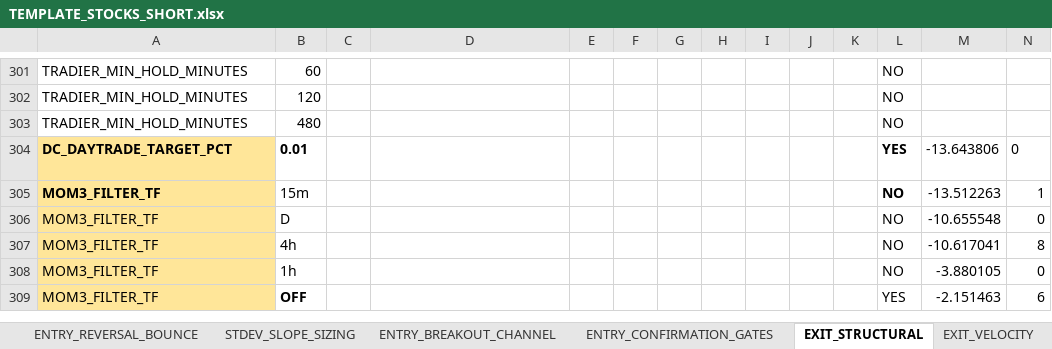
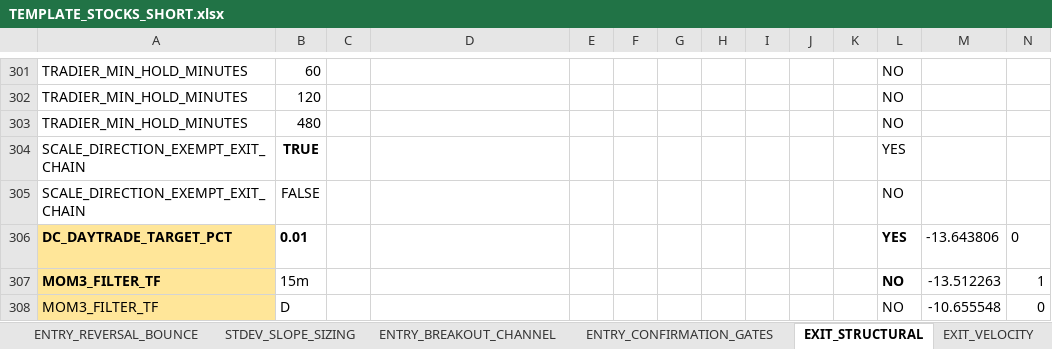
Before and after one commit to nielsvip/binance-sandbox, an Excel workbook: SPREADSHEETS/TEMPLATE_FINAL_NORM/TEMPLATE_STOCKS_SHORT.xlsx, sheet EXIT_STRUCTURAL, drawn as a sheet; only a part is shown, gaps mark what is left out; the shorter side is filled out with more unchanged rows; values as stored, in another font and other column widths than the file's, no borders; rows hold the shown columns only; the diff names each change by its address in the sheet, - before the commit and + after, or states it on an @@ line.

```diff
--- a/SPREADSHEETS/TEMPLATE_FINAL_NORM/TEMPLATE_STOCKS_SHORT.xlsx (sheet EXIT_STRUCTURAL)
+++ b/SPREADSHEETS/TEMPLATE_FINAL_NORM/TEMPLATE_STOCKS_SHORT.xlsx (sheet EXIT_STRUCTURAL)
+row 304: SCALE_DIRECTION_EXEMPT_EXIT_CHAIN | TRUE |  |  |  |  |  |  |  |  |  | YES
+row 305: SCALE_DIRECTION_EXEMPT_EXIT_CHAIN | FALSE |  |  |  |  |  |  |  |  |  | NO
```
Also changed, not shown: sheet AUGMENT_TREND, 22 other files.
